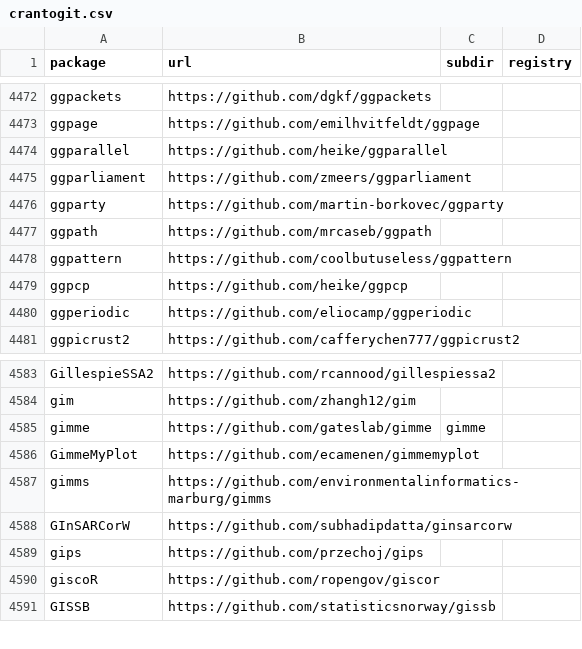
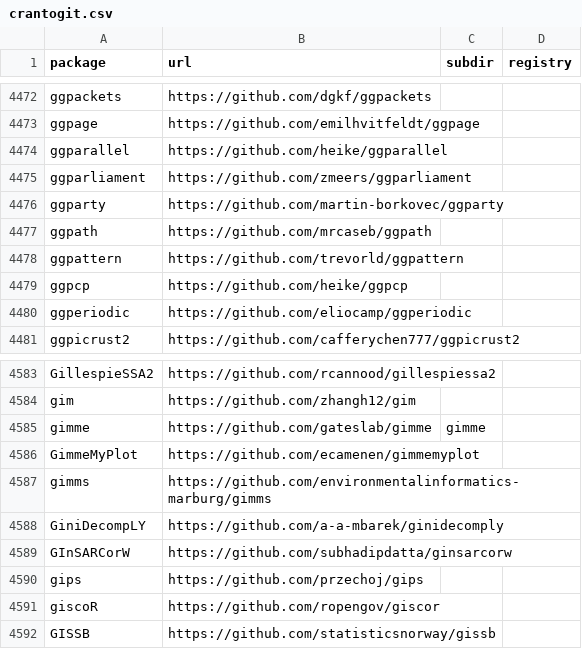
Before and after one commit to r-universe-org/cran-to-git, a CSV file: crantogit.csv, drawn as a sheet; only a part is shown, gaps mark what is left out.

```diff
--- a/crantogit.csv
+++ b/crantogit.csv
@@ -4477,3 +4477,3 @@ ggparty,https://github.com/martin-borkovec/ggparty,,
 ggpath,https://github.com/mrcaseb/ggpath,,
-ggpattern,https://github.com/coolbutuseless/ggpattern,,
+ggpattern,https://github.com/trevorld/ggpattern,,
 ggpcp,https://github.com/heike/ggpcp,,
@@ -4587,2 +4587,3 @@ GimmeMyPlot,https://github.com/ecamenen/gimmemyplot,,
 gimms,https://github.com/environmentalinformatics-marburg/gimms,,
+GiniDecompLY,https://github.com/a-a-mbarek/ginidecomply,,
 GInSARCorW,https://github.com/subhadipdatta/ginsarcorw,,
```
Also changed, not shown: universes.csv, 6 other files.
